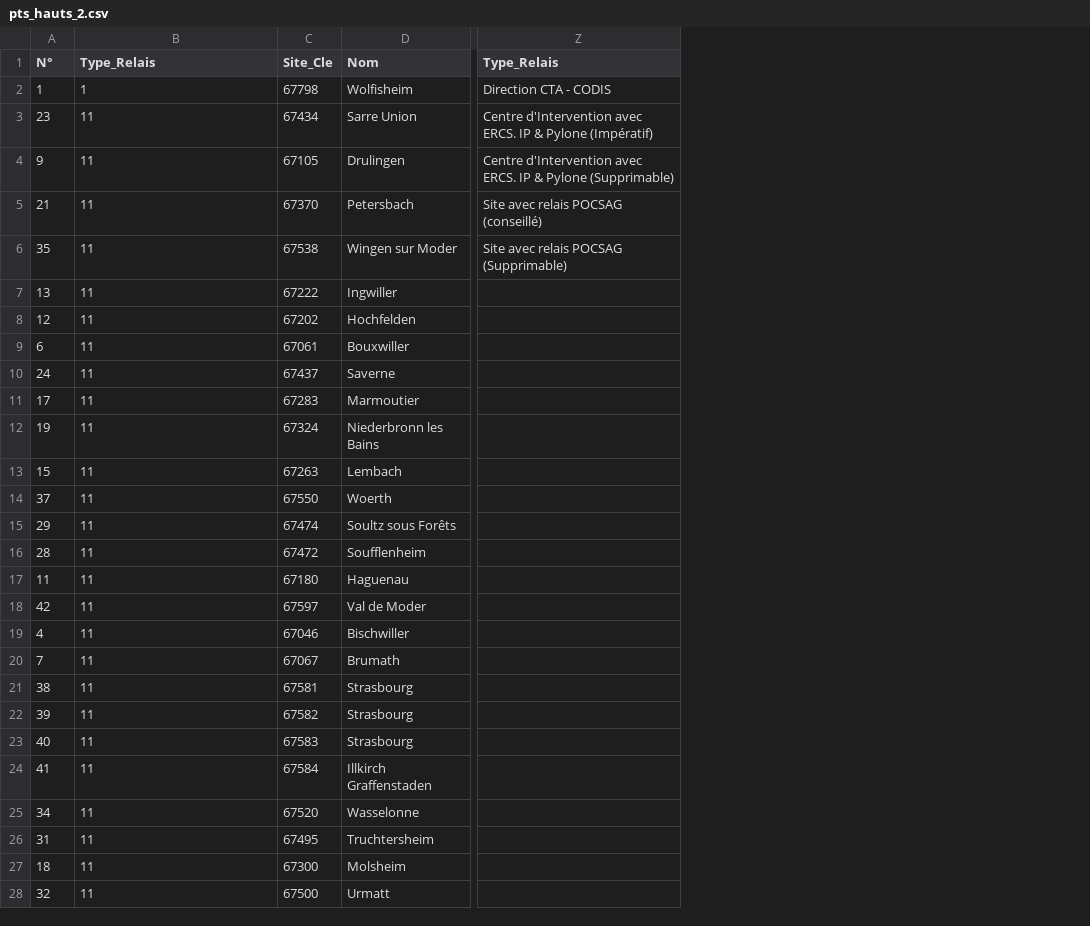
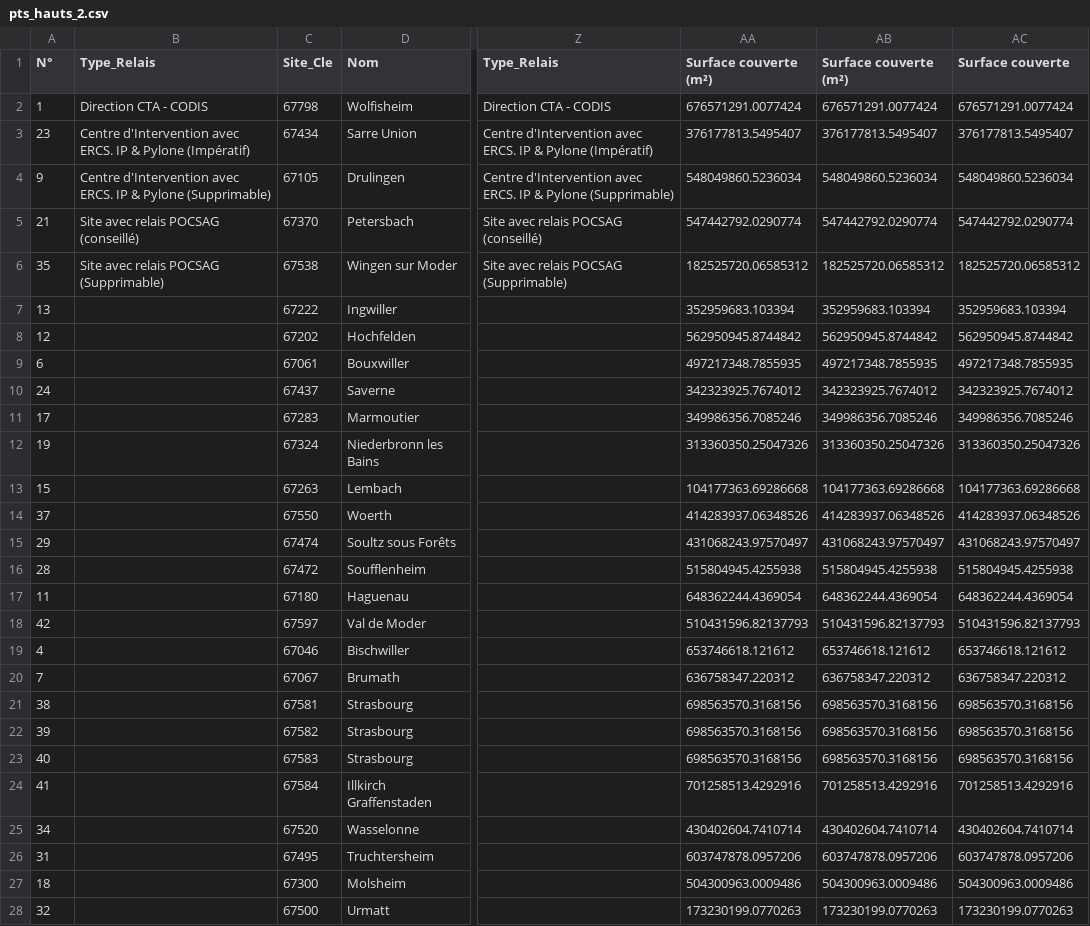
Before and after one commit to pyronear/pyro-visibility-analysis, a CSV file: analysis_shape/data/pts_hauts_2.csv, drawn as a sheet; only a part is shown, gaps mark what is left out; the diff covers the shown part only; the diff names each change by its address in the sheet, - before the commit and + after, or states it on an @@ line.

```diff
--- a/analysis_shape/data/pts_hauts_2.csv
+++ b/analysis_shape/data/pts_hauts_2.csv
+column AA (Surface couverte (m²)), rows 2-28: 676571291.0077424 | 376177813.5495407 | 548049860.5236034 | 547442792.0290774 | 182525720.06585312 | 352959683.103394 | 562950945.8744842 | 497217348.7855935 | 342323925.7674012 | 349986356.7085246 | 313360350.25047326 | 104177363.69286668 | 414283937.06348526 | 431068243.97570497 | 515804945.4255938 | 648362244.4369054 | 510431596.82137793 | 653746618.121612 | 636758347.220312 | 698563570.3168156 | 698563570.3168156 | 698563570.3168156 | 701258513.4292916 | 430402604.7410714 | 603747878.0957206 | 504300963.0009486 | 173230199.0770263
+column AB (Surface couverte (m²)), rows 2-28: 676571291.0077424 | 376177813.5495407 | 548049860.5236034 | 547442792.0290774 | 182525720.06585312 | 352959683.103394 | 562950945.8744842 | 497217348.7855935 | 342323925.7674012 | 349986356.7085246 | 313360350.25047326 | 104177363.69286668 | 414283937.06348526 | 431068243.97570497 | 515804945.4255938 | 648362244.4369054 | 510431596.82137793 | 653746618.121612 | 636758347.220312 | 698563570.3168156 | 698563570.3168156 | 698563570.3168156 | 701258513.4292916 | 430402604.7410714 | 603747878.0957206 | 504300963.0009486 | 173230199.0770263
+column AC (Surface couverte), rows 2-28: 676571291.0077424 | 376177813.5495407 | 548049860.5236034 | 547442792.0290774 | 182525720.06585312 | 352959683.103394 | 562950945.8744842 | 497217348.7855935 | 342323925.7674012 | 349986356.7085246 | 313360350.25047326 | 104177363.69286668 | 414283937.06348526 | 431068243.97570497 | 515804945.4255938 | 648362244.4369054 | 510431596.82137793 | 653746618.121612 | 636758347.220312 | 698563570.3168156 | 698563570.3168156 | 698563570.3168156 | 701258513.4292916 | 430402604.7410714 | 603747878.0957206 | 504300963.0009486 | 173230199.0770263
-B2 (Type_Relais): 1
+B2 (Type_Relais): Direction CTA - CODIS
-B3 (Type_Relais): 11
+B3 (Type_Relais): Centre d'Intervention avec ERCS. IP & Pylone (Impératif)
-B4 (Type_Relais): 11
+B4 (Type_Relais): Centre d'Intervention avec ERCS. IP & Pylone (Supprimable)
-B5 (Type_Relais): 11
+B5 (Type_Relais): Site avec relais POCSAG (conseillé)
-B6 (Type_Relais): 11
+B6 (Type_Relais): Site avec relais POCSAG (Supprimable)
-B7:B28 (Type_Relais): 11
+B7:B28 (Type_Relais): (empty)
```
Also changed, not shown: 25 edited cells elsewhere in this file, 1 other file.
